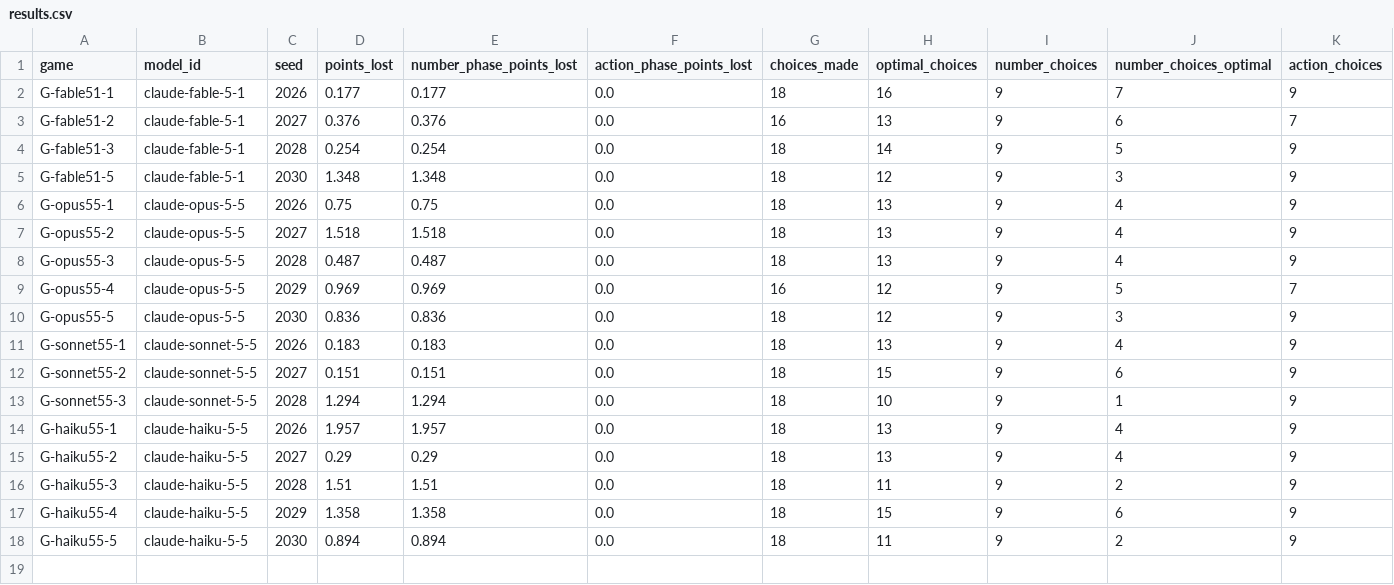
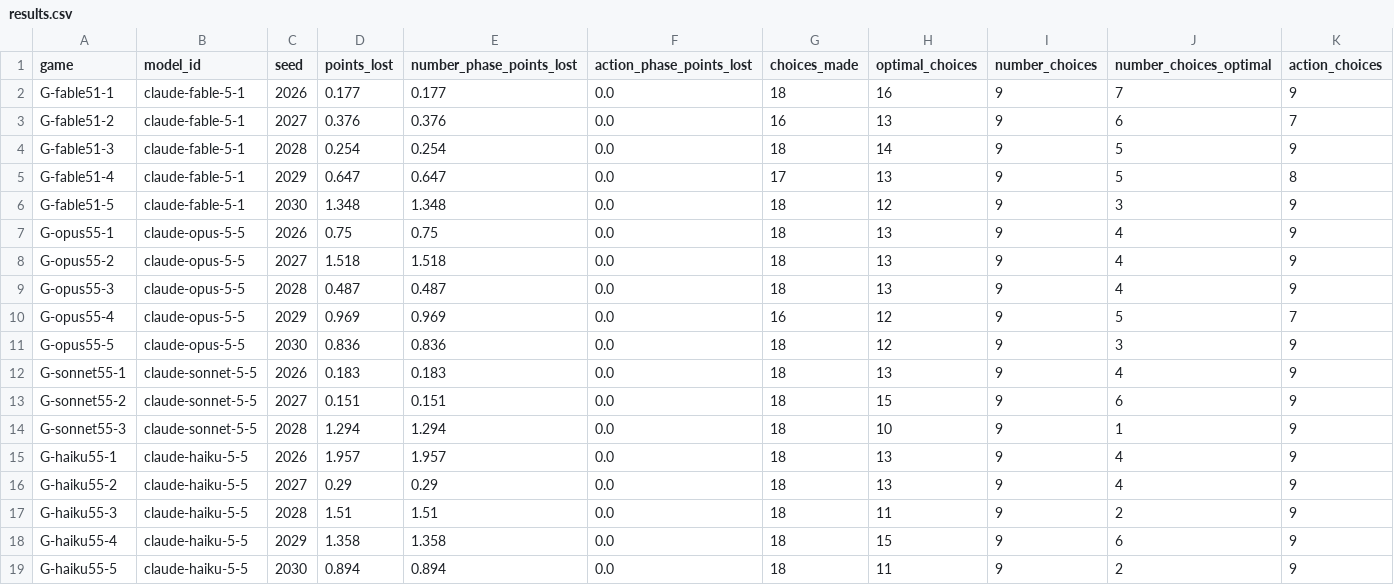
Before and after one commit to dingyingliu/strategic-games-benchmark, a CSV file: model_pilot/results.csv, drawn as a sheet; only a part is shown; rows hold the shown columns only; the diff names each change by its address in the sheet, - before the commit and + after, or states it on an @@ line.

```diff
--- a/model_pilot/results.csv
+++ b/model_pilot/results.csv
+row 5: G-fable51-4 | claude-fable-5-1 | 2029 | 0.647 | 0.647 | 0.0 | 17 | 13 | 9 | 5 | 8
```
Also changed, not shown: 5 other files.
